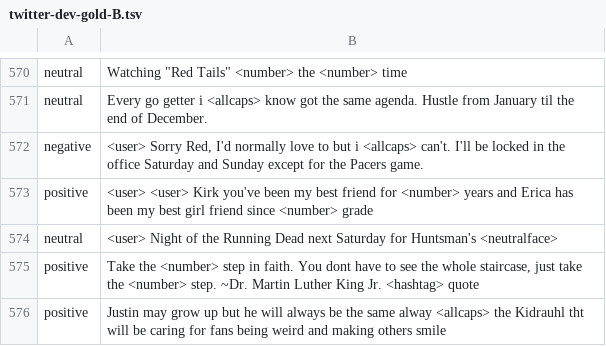
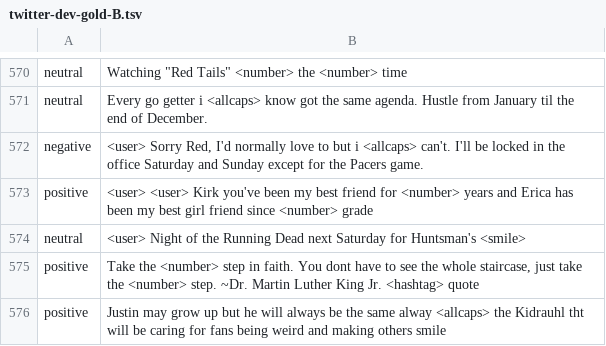
Before and after one commit to MaNs90/Twitter-Sentiment-Analyzer, a TSV file: data-clean/twitter-dev-gold-B.tsv, drawn as a sheet; only a part is shown, gaps mark what is left out.

```diff
--- a/data-clean/twitter-dev-gold-B.tsv
+++ b/data-clean/twitter-dev-gold-B.tsv
@@ -573,3 +573,3 @@ negative	<user> Sorry Red, I'd normally love to but i <allcaps> can't. I'll be l
 positive	<user> <user> Kirk you've been my best friend for <number> years and Erica has been my best girl friend since <number> grade
-neutral	<user> Night of the Running Dead next Saturday for Huntsman's <neutralface>
+neutral	<user> Night of the Running Dead next Saturday for Huntsman's <smile>
 positive	Take the <number> step in faith. You dont have to see the whole staircase, just take the <number> step. ~Dr. Martin Luther King Jr. <hashtag> quote
```
Also changed, not shown: 4 other files.
